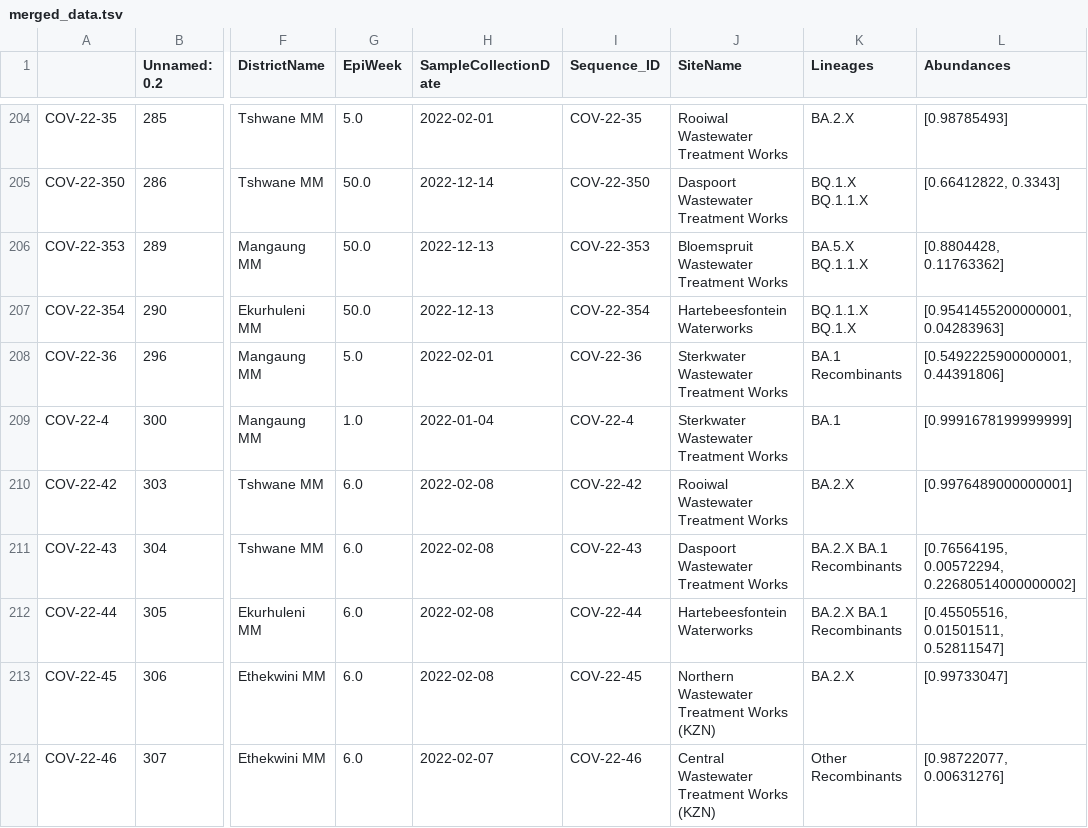
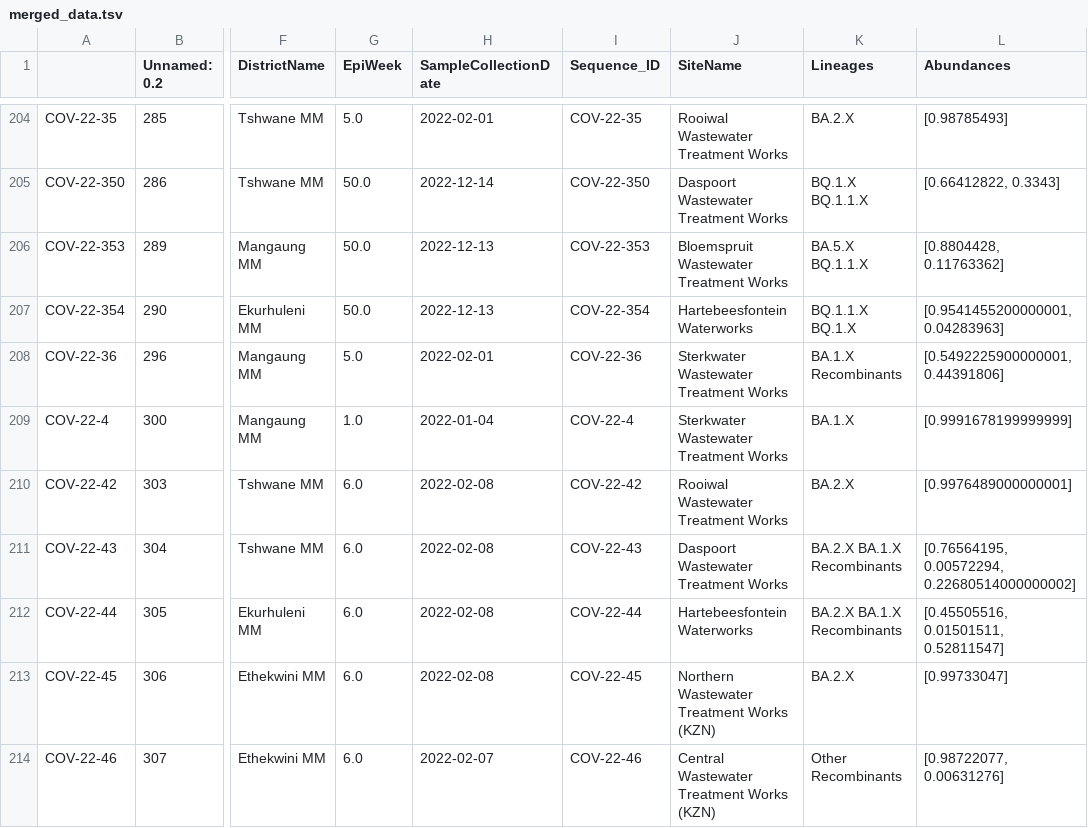
Before and after one commit to NICD-Wastewater-Genomics/Wastewater-Dashboard, a TSV file: Dashboard/data/merged_data.tsv, drawn as a sheet; only a part is shown, gaps mark what is left out; the diff covers the shown part only; the diff names each change by its address in the sheet, - before the commit and + after, or states it on an @@ line.

```diff
--- a/Dashboard/data/merged_data.tsv
+++ b/Dashboard/data/merged_data.tsv
-K208 (Lineages): BA.1 Recombinants
+K208 (Lineages): BA.1.X Recombinants
-K209 (Lineages): BA.1
+K209 (Lineages): BA.1.X
-K211:K212 (Lineages): BA.2.X BA.1 Recombinants
+K211:K212 (Lineages): BA.2.X BA.1.X Recombinants
```
Also changed, not shown: 56 edited cells elsewhere in this file, Dashboard/data/NICD_daily_smoothed.csv, Dashboard/data/NICD_monthly.csv, 1 other file.
